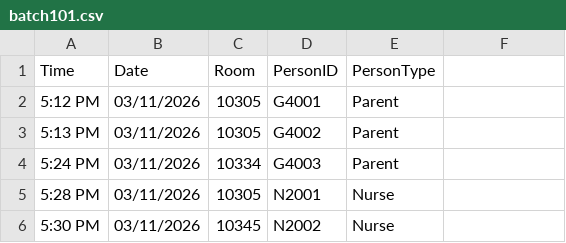
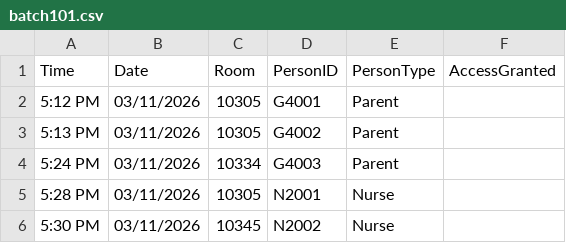
Before and after one commit to chanxrob/Chan-Repository, a CSV file: source-data/batch101.csv, drawn as a sheet; only a part is shown; the diff names each change by its address in the sheet, - before the commit and + after, or states it on an @@ line.

Commit message:
Add AccessGranted column to batch101.csv
Added 'AccessGranted' column to batch101.csv and updated entries.

```diff
--- a/source-data/batch101.csv
+++ b/source-data/batch101.csv
-F1: (empty)
+F1: AccessGranted
```
